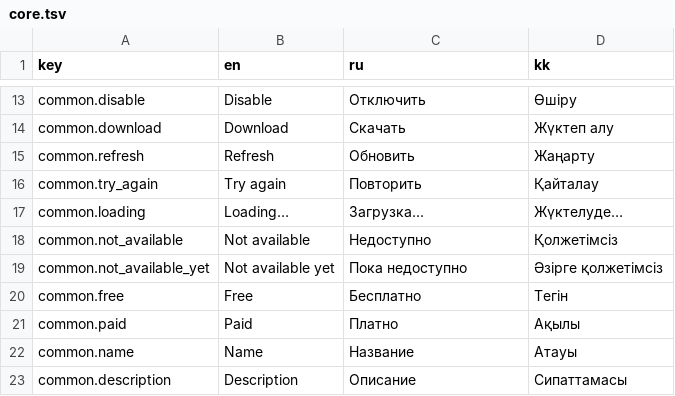
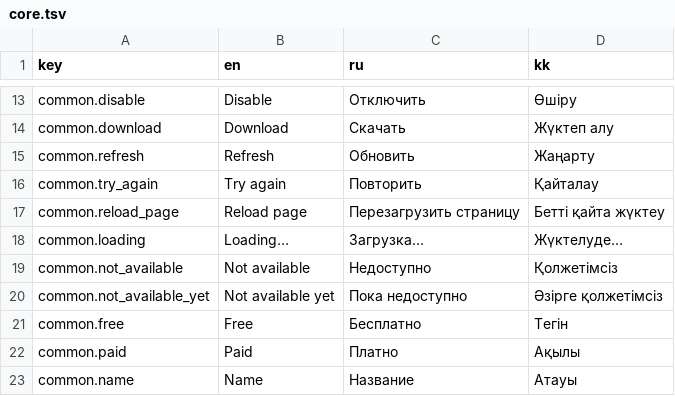
Before and after one commit to AlikhanSharapov01/biletflow, a TSV file: web/translations/core.tsv, drawn as a sheet; only a part is shown, gaps mark what is left out; the shorter side is filled out with more unchanged rows.

```diff
--- a/web/translations/core.tsv
+++ b/web/translations/core.tsv
@@ -16,2 +16,3 @@ common.refresh	Refresh	Обновить	Жаңарту
 common.try_again	Try again	Повторить	Қайталау
+common.reload_page	Reload page	Перезагрузить страницу	Бетті қайта жүктеу
 common.loading	Loading…	Загрузка…	Жүктелуде…
```
Also changed, not shown: 19 other files.
